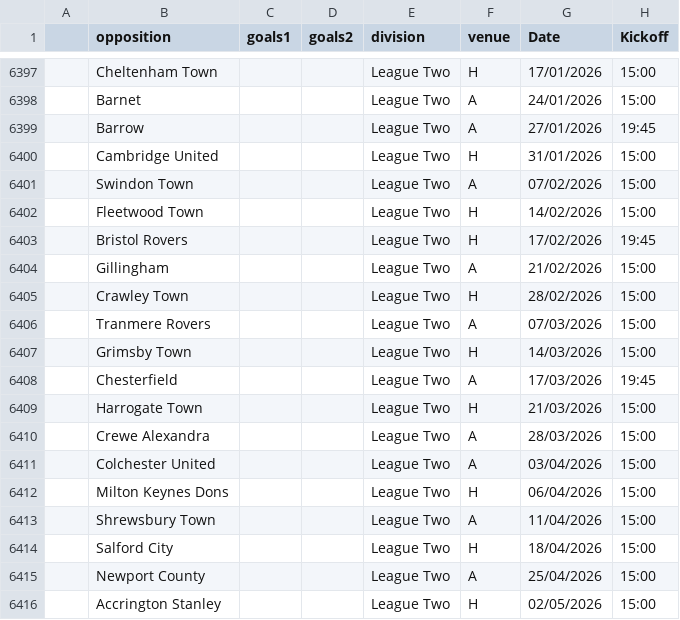
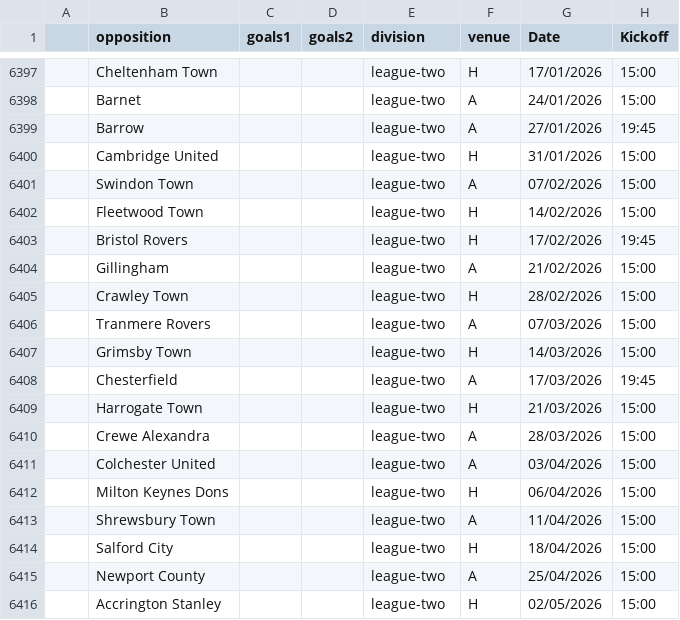
Before and after one commit to jjreade/oafc-files, a CSV file: oafc-all-history-1907-08-on.csv, drawn as a sheet; only a part is shown, gaps mark what is left out; the diff covers the shown part only; the diff names each change by its address in the sheet, - before the commit and + after, or states it on an @@ line.

```diff
--- a/oafc-all-history-1907-08-on.csv
+++ b/oafc-all-history-1907-08-on.csv
-E6397:E6416 (division): League Two
+E6397:E6416 (division): league-two
```
Also changed, not shown: 1 added row, 1 removed row and 27 edited cells elsewhere in this file.
